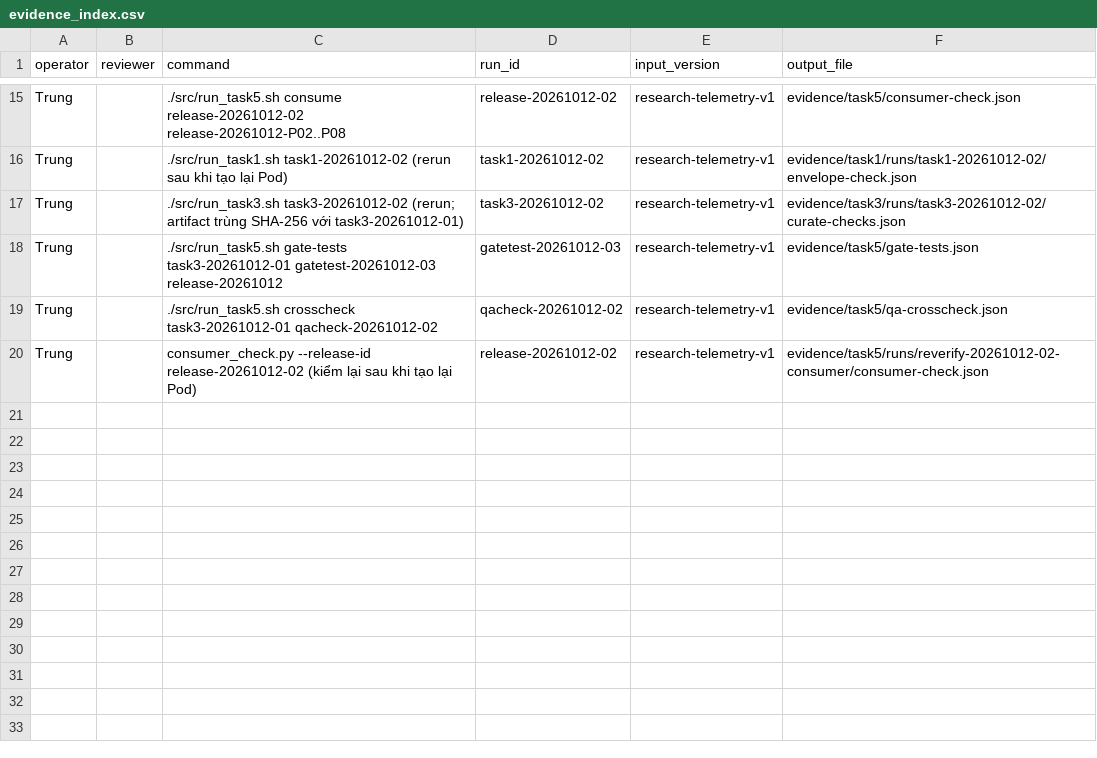
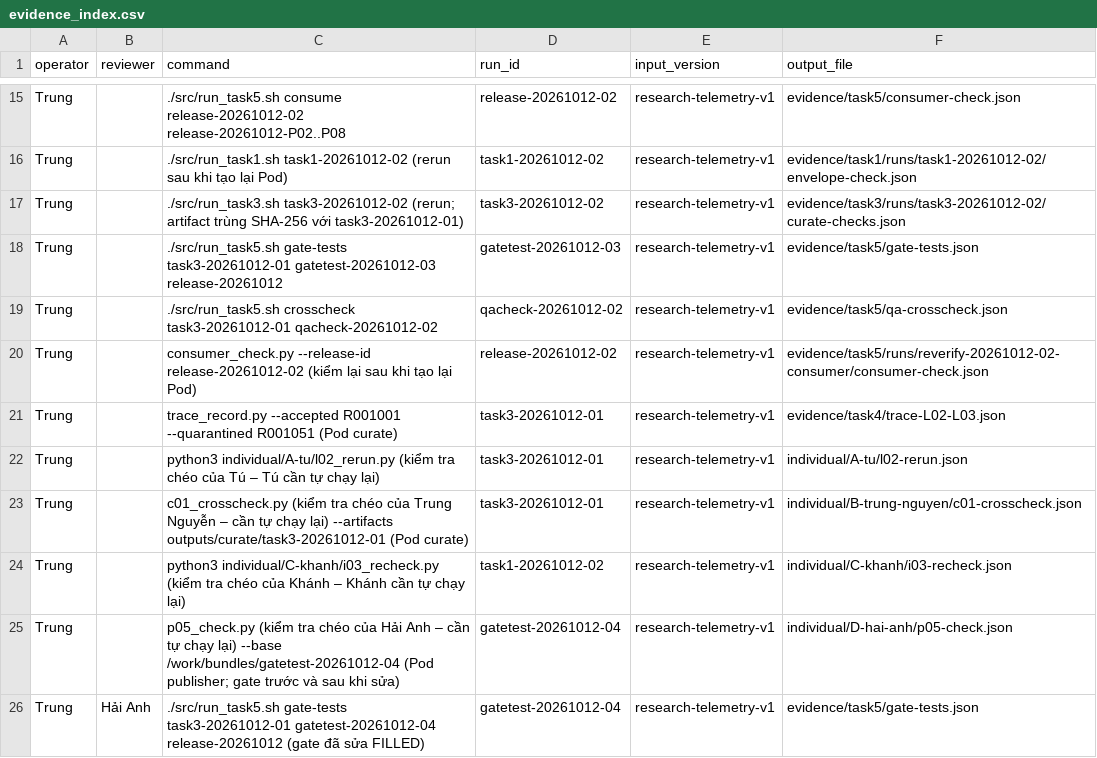
Before and after one commit to tattu1812/lab2-bigdata, a CSV file: evidence/evidence_index.csv, drawn as a sheet; only a part is shown, gaps mark what is left out.

```diff
--- a/evidence/evidence_index.csv
+++ b/evidence/evidence_index.csv
@@ -20 +20,7 @@ Trung,,./src/run_task5.sh crosscheck task3-20261012-01 qacheck-20261012-02,qache
 Trung,,consumer_check.py --release-id release-20261012-02 (kiểm lại sau khi tạo lại Pod),release-20261012-02,research-telemetry-v1,evidence/task5/runs/reverify-20261012-02-consumer/consumer-check.json
+Trung,,trace_record.py --accepted R001001 --quarantined R001051 (Pod curate),task3-20261012-01,research-telemetry-v1,evidence/task4/trace-L02-L03.json
+Trung,,python3 individual/A-tu/l02_rerun.py (kiểm tra chéo của Tú – Tú cần tự chạy lại),task3-20261012-01,research-telemetry-v1,individual/A-tu/l02-rerun.json
+Trung,,c01_crosscheck.py (kiểm tra chéo của Trung Nguyễn – cần tự chạy lại) --artifacts outputs/curate/task3-20261012-01 (Pod curate),task3-20261012-01,research-telemetry-v1,individual/B-trung-nguyen/c01-crosscheck.json
+Trung,,python3 individual/C-khanh/i03_recheck.py (kiểm tra chéo của Khánh – Khánh cần tự chạy lại),task1-20261012-02,research-telemetry-v1,individual/C-khanh/i03-recheck.json
+Trung,,p05_check.py (kiểm tra chéo của Hải Anh – cần tự chạy lại) --base /work/bundles/gatetest-20261012-04 (Pod publisher; gate trước và sau khi sửa),gatetest-20261012-04,research-telemetry-v1,individual/D-hai-anh/p05-check.json
+Trung,Hải Anh,./src/run_task5.sh gate-tests task3-20261012-01 gatetest-20261012-04 release-20261012 (gate đã sửa FILLED),gatetest-20261012-04,research-telemetry-v1,evidence/task5/gate-tests.json
```
Also changed, not shown: contributions.csv, 34 other files.
